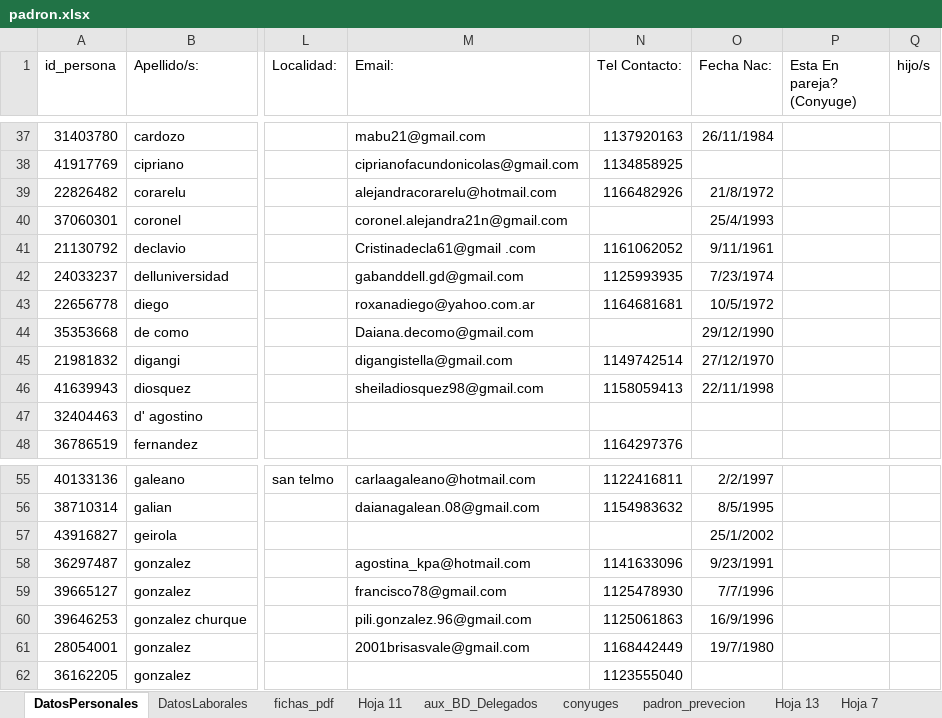
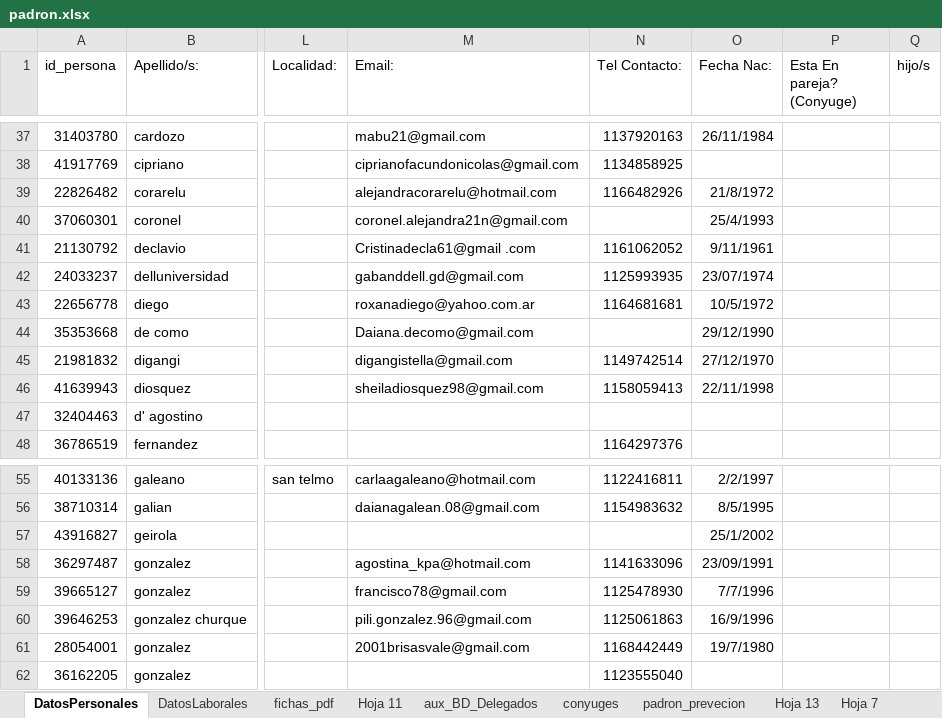
Before and after one commit to 3m1l10j4v13r4qu1n0/migracion_datos_pandaspy, an Excel workbook: servicios/input_datos/padron.xlsx, sheet DatosPersonales, drawn as a sheet; only a part is shown, gaps mark what is left out; values as stored, in another font and other column widths than the file's, no borders; charts and pictures and conditional formats and table styles not drawn; the diff names each change by its address in the sheet, - before the commit and + after, or states it on an @@ line.

```diff
--- a/servicios/input_datos/padron.xlsx (sheet DatosPersonales)
+++ b/servicios/input_datos/padron.xlsx (sheet DatosPersonales)
-O42 (Fecha Nac:): 7/23/1974
+O42 (Fecha Nac:): 23/07/1974
-O58 (Fecha Nac:): 9/23/1991
+O58 (Fecha Nac:): 23/09/1991
```
Also changed, not shown: sheet Hoja 7, sheet padron_prevecion, sheet No_Datos_GrWha, sheet hijos, sheet grupo_whatsapp, formulas that keep their value, hidden cells, charts or pictures, 3 other files.
